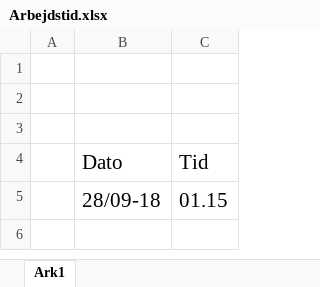
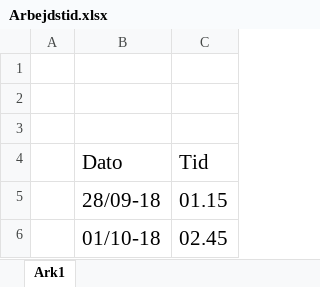
Before and after one commit to IAmSaeve/MOCK-2018, an Excel workbook: Arbejdstid.xlsx, sheet Ark1, drawn as a sheet; values as stored, in another font and other column widths than the file's, no borders; the diff names each change by its address in the sheet, - before the commit and + after, or states it on an @@ line.

Commit message:
Update worktime

```diff
--- a/Arbejdstid.xlsx (sheet Ark1)
+++ b/Arbejdstid.xlsx (sheet Ark1)
+row 6:  | 01/10-18 | 02.45
```
